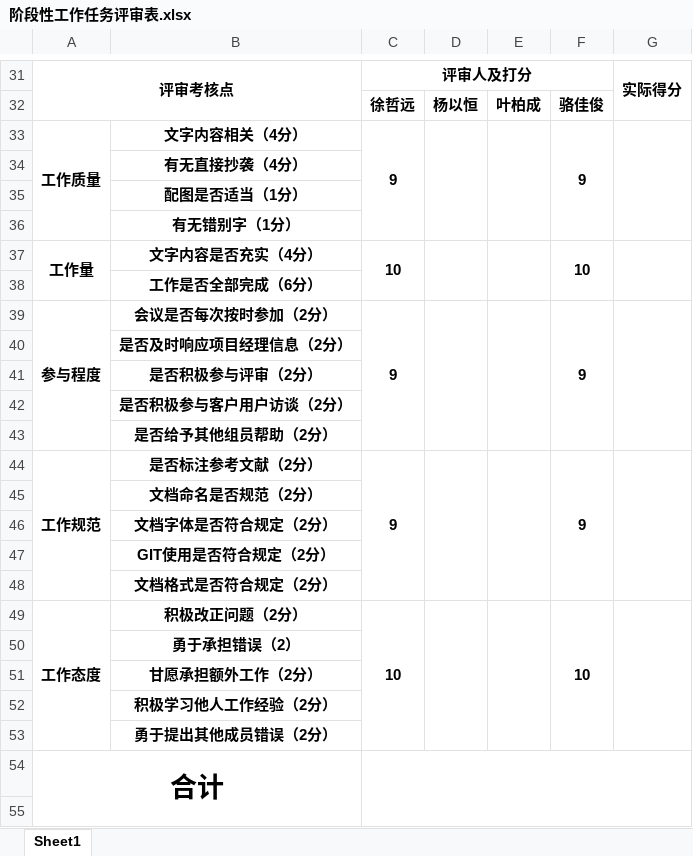
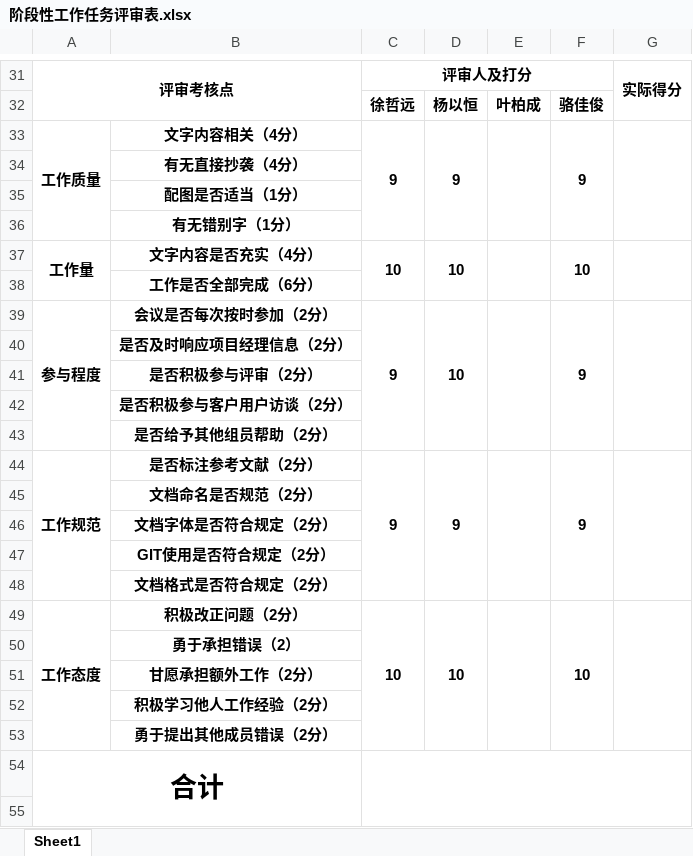
Before and after one commit to PRD2018-G03/PRD2018-G03-SoftwareEngineeringProject, an Excel workbook: 需求工程项目/阶段性工作任务评审表.xlsx, sheet Sheet1, drawn as a sheet; only a part is shown, gaps mark what is left out; values as stored, in another font and other column widths than the file's, no borders; the diff covers the shown part only; the diff names each change by its address in the sheet, - before the commit and + after, or states it on an @@ line.

```diff
--- a/需求工程项目/阶段性工作任务评审表.xlsx (sheet Sheet1)
+++ b/需求工程项目/阶段性工作任务评审表.xlsx (sheet Sheet1)
-D33: (empty)
+D33: 9
-D37: (empty)
+D37: 10
-D39: (empty)
+D39: 10
-D44: (empty)
+D44: 9
-D49: (empty)
+D49: 10
```
Also changed, not shown: 15 edited cells elsewhere in this sheet.
